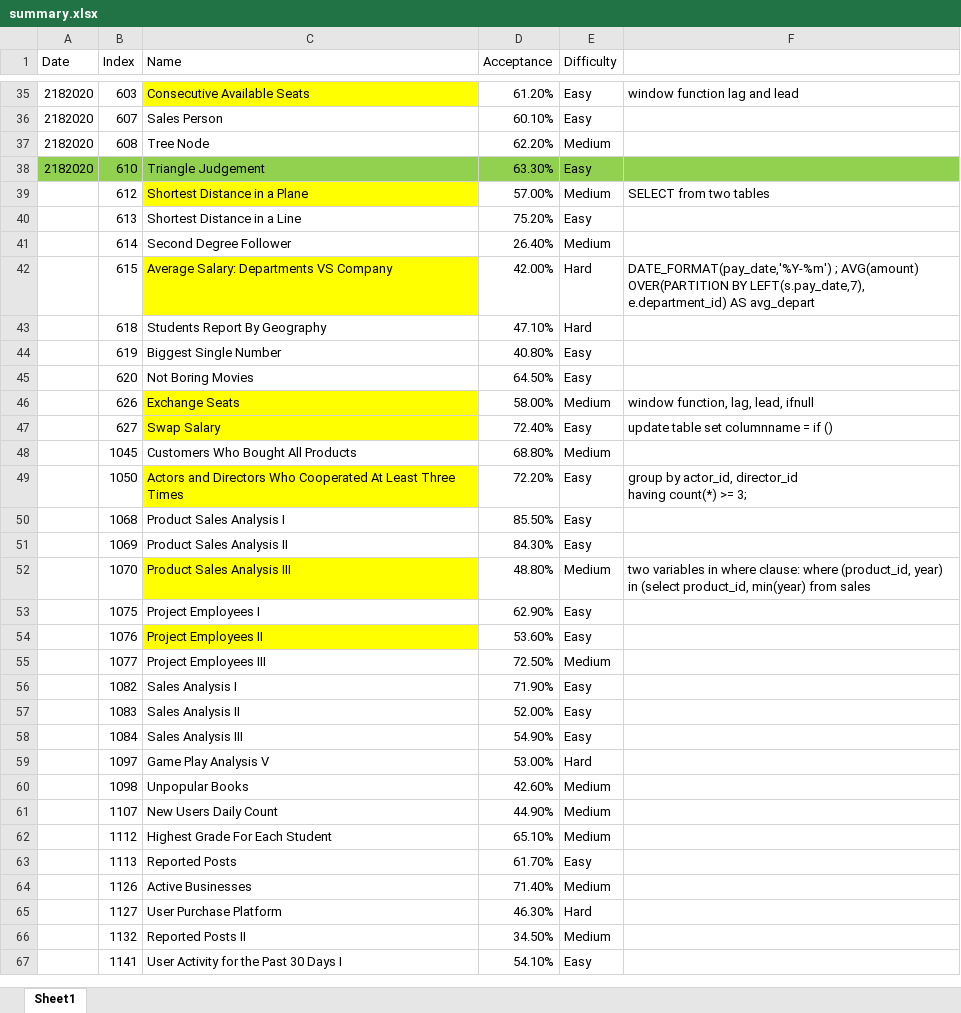
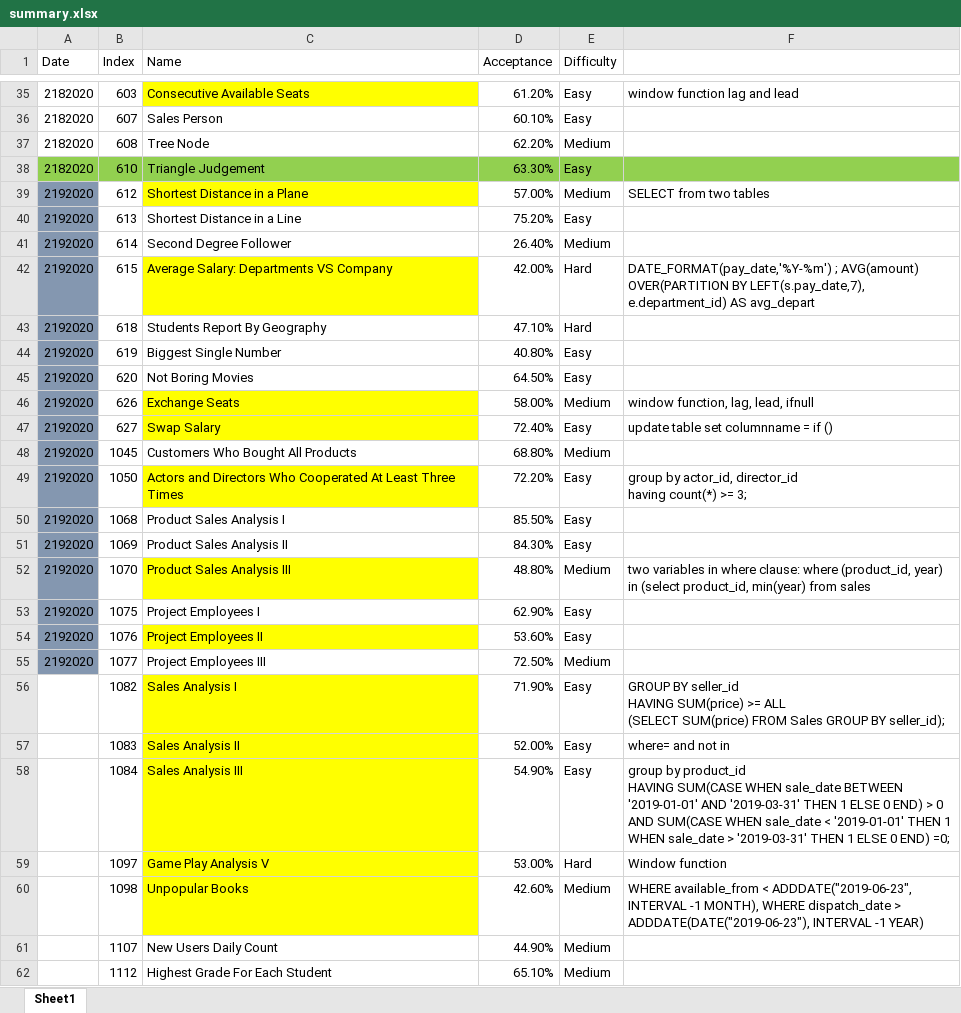
Before and after one commit to ellelang/MyLeetcode, an Excel workbook: database/summary.xlsx, sheet Sheet1, drawn as a sheet; only a part is shown, gaps mark what is left out; the shorter side is filled out with more unchanged rows; values as stored, in another font and other column widths than the file's, no borders; ↵ is a line break in a cell; the diff names each change by its address in the sheet, - before the commit and + after, or states it on an @@ line.

```diff
--- a/database/summary.xlsx (sheet Sheet1)
+++ b/database/summary.xlsx (sheet Sheet1)
-A39:A55 (Date): (empty)
+A39:A55 (Date): 2192020
-A39:A55 fill: none
+A39:A55 fill: #8497B0
-C56:C60 fill: none
+C56:C60 fill: #FFFF00
-F56: (empty)
+F56: GROUP BY seller_id ↵ HAVING SUM(price) >= ALL ↵ (SELECT SUM(price) FROM Sales GROUP BY seller_id);
-F57: (empty)
+F57: where= and not in
-F58: (empty)
+F58: group by product_id ↵ HAVING SUM(CASE WHEN sale_date BETWEEN '2019-01-01' AND '2019-03-31' THEN 1 ELSE 0 END) > 0 ↵ AND SUM(CASE WHEN sale_date < '2019-01-01' THEN 1 ↵ WHEN sale_date > '2019-03-31' THEN 1 ELSE 0 END) =0;
-F59: (empty)
+F59: Window function
-F60: (empty)
+F60: WHERE available_from < ADDDATE("2019-06-23", INTERVAL -1 MONTH), WHERE dispatch_date > ADDDATE(DATE("2019-06-23"), INTERVAL -1 YEAR)
```
Also changed, not shown: 9 other files.
